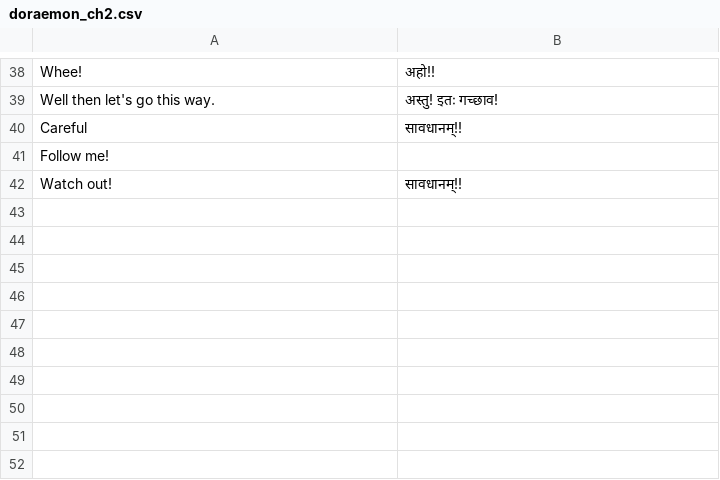
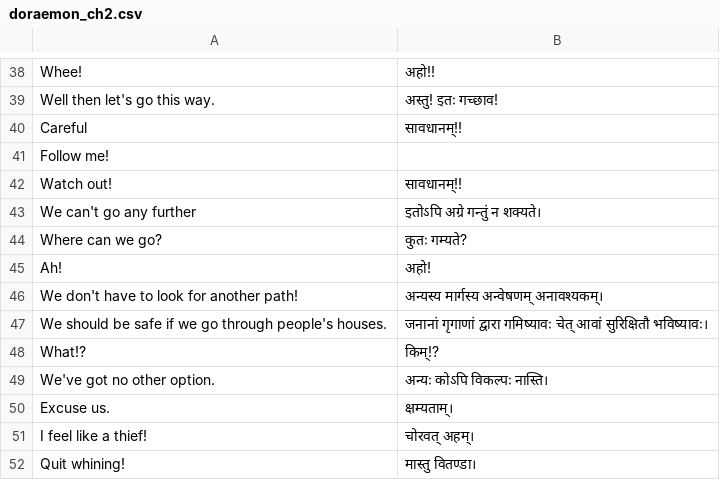
Before and after one commit to eadaradhiraj/ComicTranslationsIntoSanskrit, a CSV file: doraemon_ch2.csv, drawn as a sheet; only a part is shown, gaps mark what is left out; the diff names each change by its address in the sheet, - before the commit and + after, or states it on an @@ line.

Commit message:
ENH: ch2pg9

```diff
--- a/doraemon_ch2.csv
+++ b/doraemon_ch2.csv
+row 43: We can't go any further | इतोऽपि अग्रे गन्तुं न शक्यते।
+row 44: Where can we go? | कुतः गम्यते?
+row 45: Ah! | अहो!
+row 46: We don't have to look for another path! | अन्यस्य मार्गस्य अन्वेषणम् अनावश्यकम्।
+row 47: We should be safe if we go through people's houses. | जनानां गृगाणां द्वारा गमिष्यावः चेत् आवां सुरिक्षितौ भविष्यावः।
+row 48: What!? | किम्!?
+row 49: We've got no other option. | अन्यः कोऽपि विकल्पः नास्ति।
+row 50: Excuse us. | क्षम्यताम्।
+row 51: I feel like a thief! | चोरवत् अहम्।
+row 52: Quit whining! | मास्तु वितण्डा।
```
